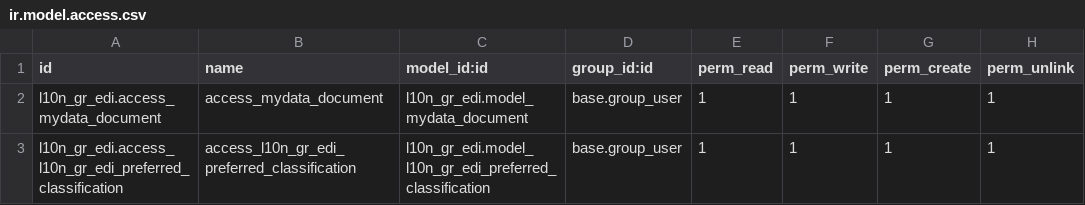
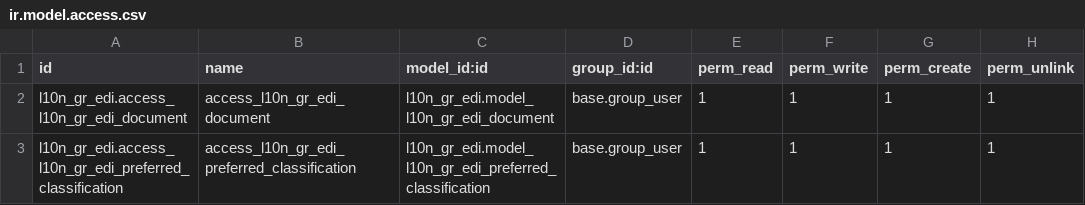
Before and after one commit to christian-rb/odoo-dev, a CSV file: addons/l10n_gr_edi/security/ir.model.access.csv, drawn as a sheet.

```diff
--- a/addons/l10n_gr_edi/security/ir.model.access.csv
+++ b/addons/l10n_gr_edi/security/ir.model.access.csv
@@ -1,3 +1,3 @@
 id,name,model_id:id,group_id:id,perm_read,perm_write,perm_create,perm_unlink
-l10n_gr_edi.access_mydata_document,access_mydata_document,l10n_gr_edi.model_mydata_document,base.group_user,1,1,1,1
+l10n_gr_edi.access_l10n_gr_edi_document,access_l10n_gr_edi_document,l10n_gr_edi.model_l10n_gr_edi_document,base.group_user,1,1,1,1
 l10n_gr_edi.access_l10n_gr_edi_preferred_classification,access_l10n_gr_edi_preferred_classification,l10n_gr_edi.model_l10n_gr_edi_preferred_classification,base.group_user,1,1,1,1
```
Also changed, not shown: 14 other files.
